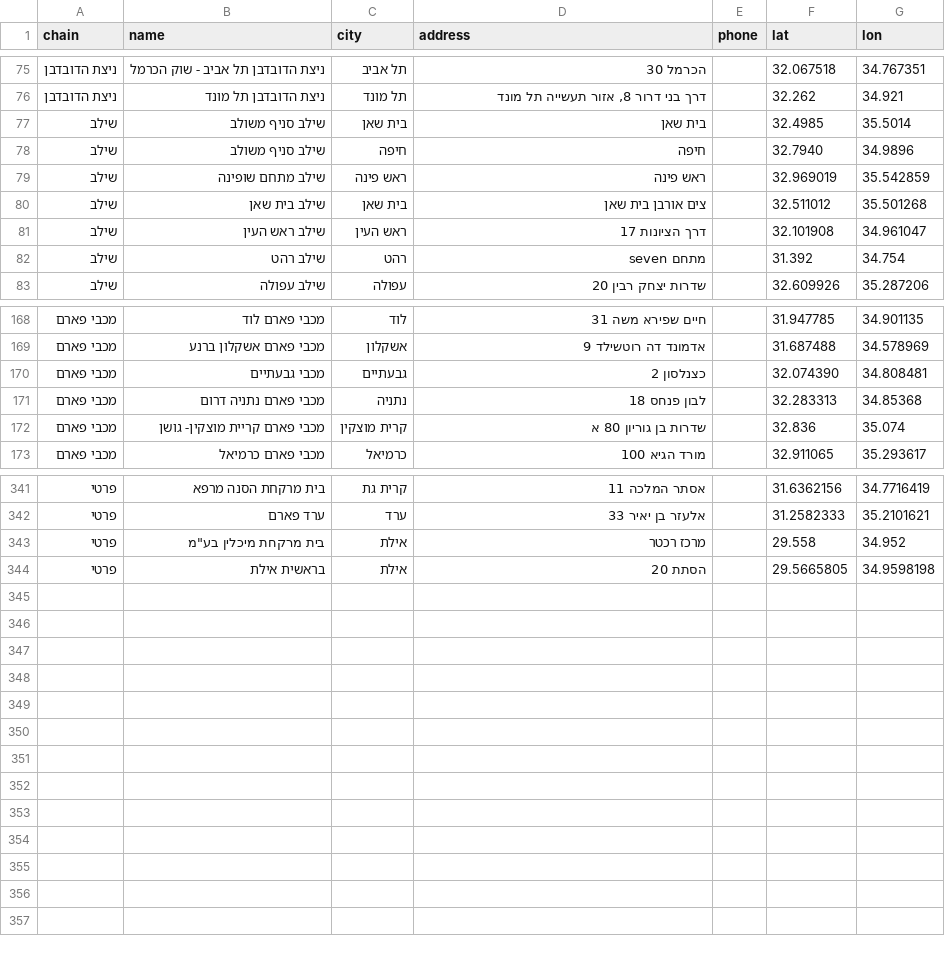
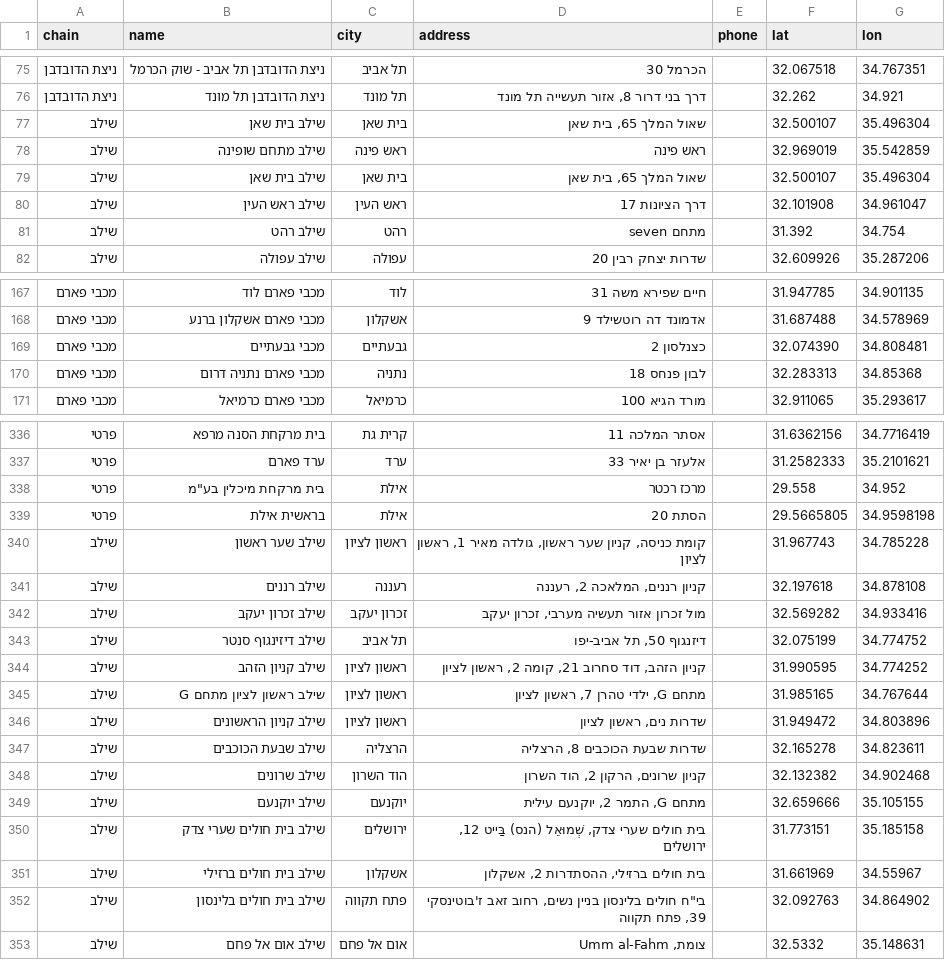
Before and after one commit to yonatan-avshalomov/-whatsapp-bot, a CSV file: stores.csv, drawn as a sheet; only a part is shown, gaps mark what is left out; the diff covers the shown part only.

```diff
--- a/stores.csv
+++ b/stores.csv
@@ -76,6 +76,5 @@
 ניצת הדובדבן,ניצת הדובדבן תל מונד,תל מונד,"דרך בני דרור 8, אזור תעשייה תל מונד",,32.262,34.921
-שילב,שילב סניף משולב,בית שאן,בית שאן,,32.4985,35.5014
-שילב,שילב סניף משולב,חיפה,חיפה,,32.7940,34.9896
+שילב,שילב בית שאן,בית שאן,"שאול המלך 65, בית שאן",,32.500107,35.496304
 שילב,שילב מתחם שופינה,ראש פינה,ראש פינה,,32.969019,35.542859
-שילב,שילב בית שאן,בית שאן,צים אורבן בית שאן,,32.511012,35.501268
+שילב,שילב בית שאן,בית שאן,"שאול המלך 65, בית שאן",,32.500107,35.496304
 שילב,שילב ראש העין,ראש העין,דרך הציונות 17,,32.101908,34.961047
@@ -171,3 +170,2 @@
 מכבי פארם,מכבי פארם נתניה דרום,נתניה,לבון פנחס 18,,32.283313,34.85368
-מכבי פארם,מכבי פארם קריית מוצקין- גושן,קרית מוצקין,שדרות בן גוריון 80 א,,32.836,35.074
 מכבי פארם,מכבי פארם כרמיאל,כרמיאל,מורד הגיא 100,,32.911065,35.293617
@@ -344 +339,15 @@
 פרטי,בראשית אילת,אילת,הסתת 20,,29.5665805,34.9598198
+שילב,שילב שער ראשון,ראשון לציון,"קומת כניסה, קניון שער ראשון, גולדה מאיר 1, ראשון לציון",,31.967743,34.785228
+שילב,שילב רננים,רעננה,"קניון רננים, המלאכה 2, רעננה",,32.197618,34.878108
+שילב,שילב זכרון יעקב,זכרון יעקב,"מול זכרון אזור תעשיה מערבי, זכרון יעקב",,32.569282,34.933416
+שילב,שילב דיזינגוף סנטר,תל אביב,"דיזנגוף 50, תל אביב-יפו",,32.075199,34.774752
+שילב,שילב קניון הזהב,ראשון לציון,"קניון הזהב, דוד סחרוב 21, קומה 2, ראשון לציון",,31.990595,34.774252
+שילב,שילב ראשון לציון מתחם G,ראשון לציון,"מתחם G, ילדי טהרן 7, ראשון לציון",,31.985165,34.767644
+שילב,שילב קניון הראשונים,ראשון לציון,"שדרות נים, ראשון לציון",,31.949472,34.803896
+שילב,שילב שבעת הכוכבים,הרצליה,"שדרות שבעת הכוכבים 8, הרצליה",,32.165278,34.823611
+שילב,שילב שרונים,הוד השרון,"קניון שרונים, הרקון 2, הוד השרון",,32.132382,34.902468
+שילב,שילב יוקנעם,יוקנעם,"מתחם G, התמר 2, יוקנעם עילית",,32.659666,35.105155
+שילב,שילב בית חולים שערי צדק,ירושלים,"בית חולים שערי צדק, שְׁמוּאֵל (הנס) בַּייט 12, ירושלים",,31.773151,35.185158
+שילב,שילב בית חולים ברזילי,אשקלון,"בית חולים ברזילי, ההסתדרות 2, אשקלון",,31.661969,34.55967
+שילב,שילב בית חולים בלינסון,פתח תקווה,"בי""ח חולים בלינסון בניין נשים, רחוב זאב ז'בוטינסקי 39, פתח תקווה",,32.092763,34.864902
+שילב,שילב אום אל פחם,אום אל פחם,"צומת, Umm al-Fahm",,32.5332,35.148631
```
Also changed, not shown: 3 removed rows elsewhere in this file.
